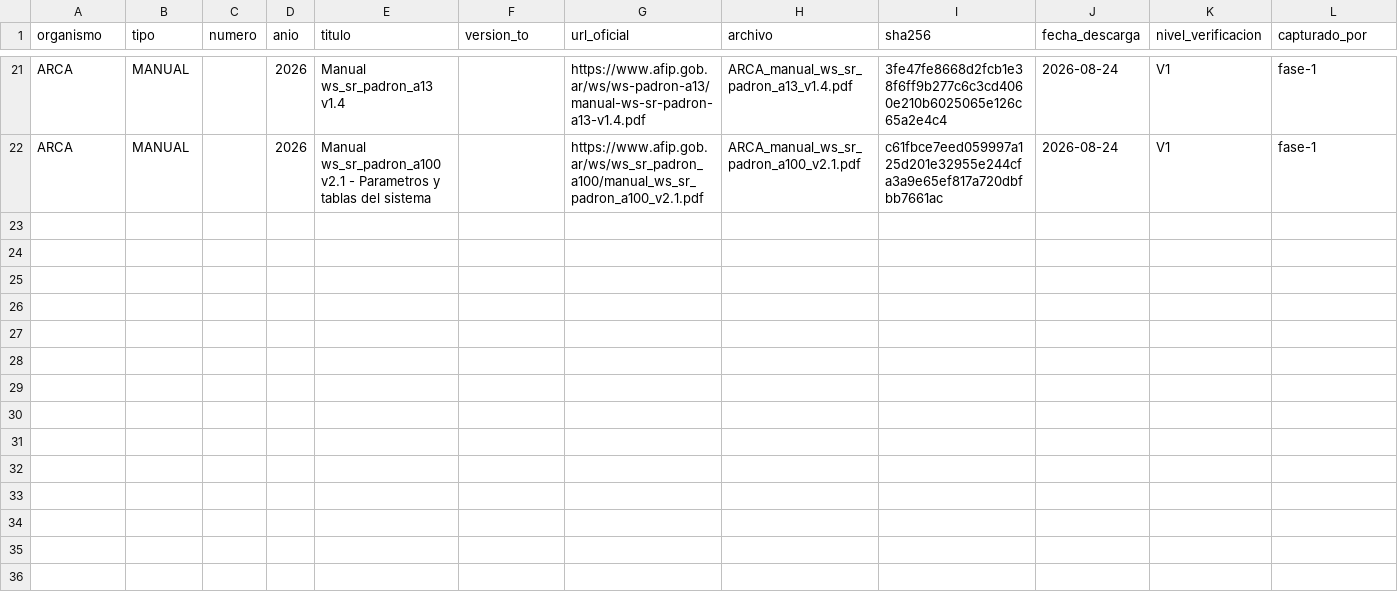
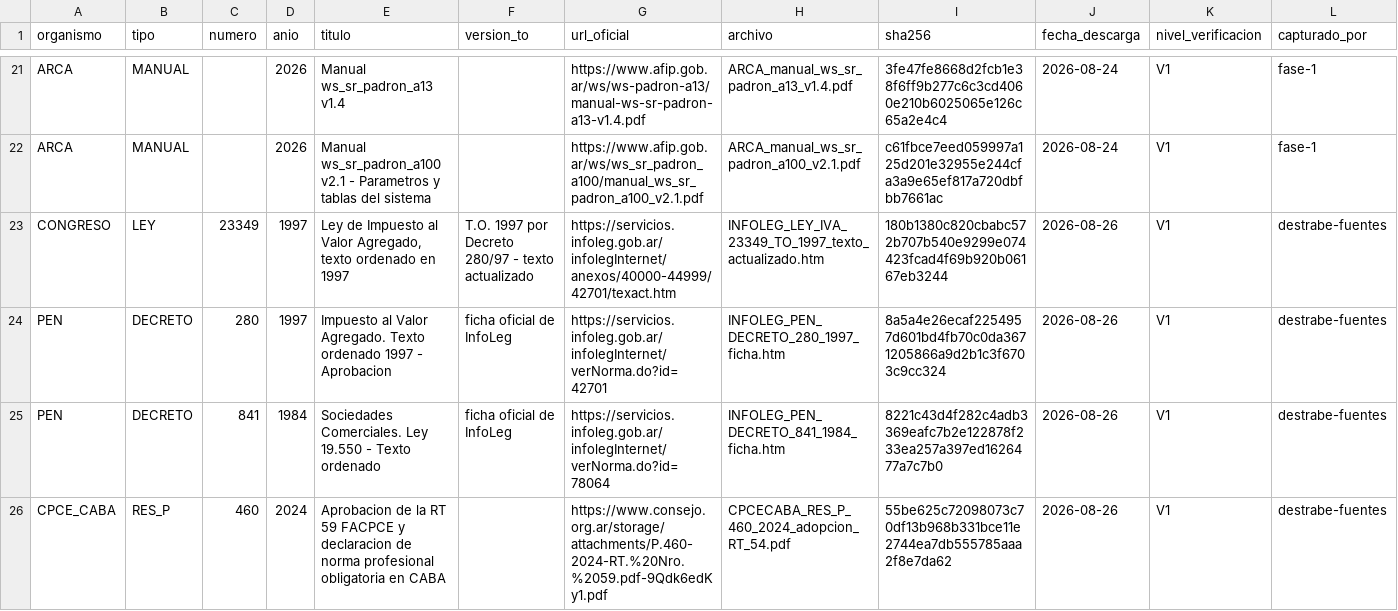
Before and after one commit to pablomonney/nexo, a CSV file: docs/normative-sources/registro-de-descargas.csv, drawn as a sheet; only a part is shown, gaps mark what is left out; rows hold the shown columns only; the diff names each change by its address in the sheet, - before the commit and + after, or states it on an @@ line.

```diff
--- a/docs/normative-sources/registro-de-descargas.csv
+++ b/docs/normative-sources/registro-de-descargas.csv
+row 23: CONGRESO | LEY | 23349 | 1997 | Ley de Impuesto al Valor Agregado, texto ordenado en 1997 | T.O. 1997 por Decreto 280/97 - texto actualizado | https://servicios.infoleg.gob.ar/infolegInternet/anexos/40000-44999/42701/texact.htm | INFOLEG_LEY_IVA_23349_TO_1997_texto_actualizado.htm | 180b1380c820cbabc572b707b540e9299e074423fcad4f69b920b06167eb3244 | 2026-08-26 | V1 | destrabe-fuentes
+row 24: PEN | DECRETO | 280 | 1997 | Impuesto al Valor Agregado. Texto ordenado 1997 - Aprobacion | ficha oficial de InfoLeg | https://servicios.infoleg.gob.ar/infolegInternet/verNorma.do?id=42701 | INFOLEG_PEN_DECRETO_280_1997_ficha.htm | 8a5a4e26ecaf2254957d601bd4fb70c0da3671205866a9d2b1c3f6703c9cc324 | 2026-08-26 | V1 | destrabe-fuentes
+row 25: PEN | DECRETO | 841 | 1984 | Sociedades Comerciales. Ley 19.550 - Texto ordenado | ficha oficial de InfoLeg | https://servicios.infoleg.gob.ar/infolegInternet/verNorma.do?id=78064 | INFOLEG_PEN_DECRETO_841_1984_ficha.htm | 8221c43d4f282c4adb3369eafc7b2e122878f233ea257a397ed1626477a7c7b0 | 2026-08-26 | V1 | destrabe-fuentes
+row 26: CPCE_CABA | RES_P | 460 | 2024 | Aprobacion de la RT 59 FACPCE y declaracion de norma profesional obligatoria en CABA |  | https://www.consejo.org.ar/storage/attachments/P.460-2024-RT.%20Nro.%2059.pdf-9Qdk6edKy1.pdf | CPCECABA_RES_P_460_2024_adopcion_RT_54.pdf | 55be625c72098073c70df13b968b331bce11e2744ea7db555785aaa2f8e7da62 | 2026-08-26 | V1 | destrabe-fuentes
```
Also changed, not shown: docs/normative-sources/vigencias.csv, 24 other files.
